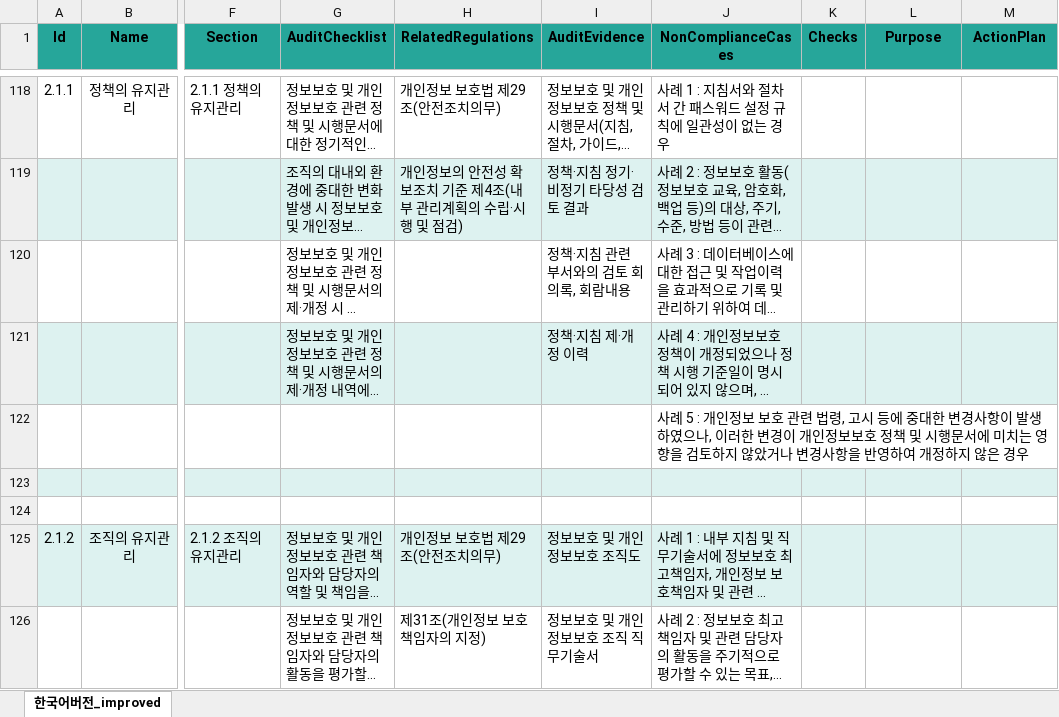
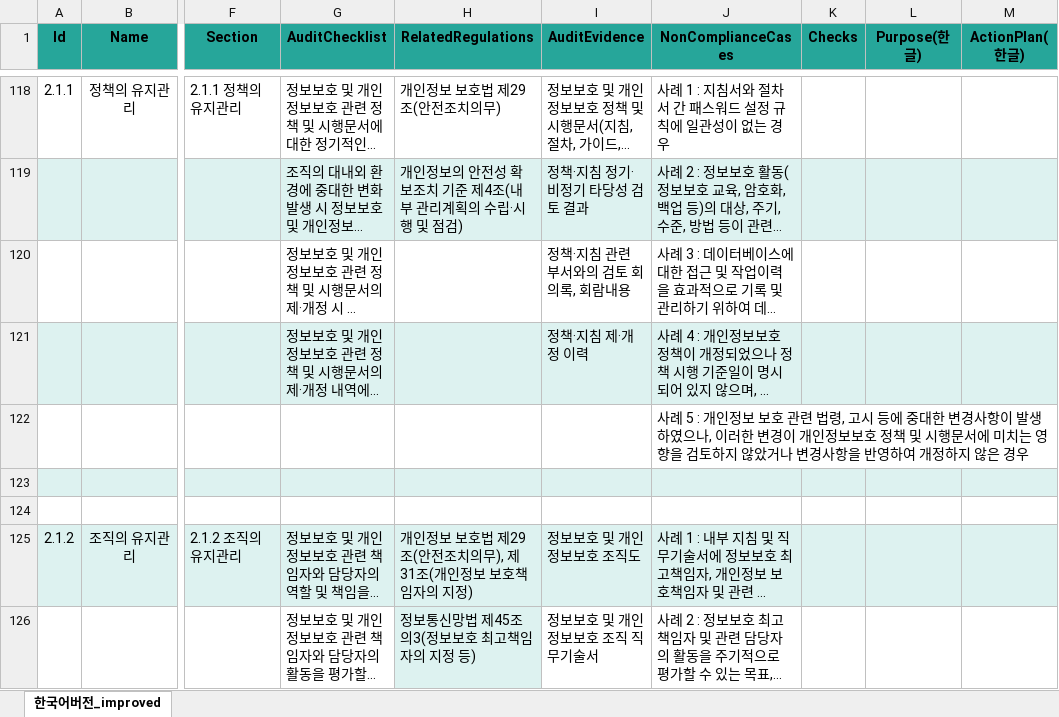
Before and after one commit to WHS3-CloudGuardians/Cloud-infra, an Excel workbook: docs/kisa_isms_p_2023_korean_aws_improved.xlsx, sheet 한국어버전_improved, drawn as a sheet; only a part is shown, gaps mark what is left out; long unchanged cells end in …; values as stored, in another font and other column widths than the file's, no borders; charts and pictures and table styles not drawn; the diff covers the shown part only; the diff names each change by its address in the sheet, - before the commit and + after, or states it on an @@ line.

Commit message:
Update kisa_isms_p_2023_korean_aws_improved.xlsx

```diff
--- a/docs/kisa_isms_p_2023_korean_aws_improved.xlsx (sheet 한국어버전_improved)
+++ b/docs/kisa_isms_p_2023_korean_aws_improved.xlsx (sheet 한국어버전_improved)
-L1: Purpose
+L1: Purpose(한글)
-M1: ActionPlan
+M1: ActionPlan(한글)
-H125 (RelatedRegulations): 개인정보 보호법 제29조(안전조치의무)
+H125 (RelatedRegulations): 개인정보 보호법 제29조(안전조치의무), 제31조(개인정보 보호책임자의 지정)
-H126 (RelatedRegulations): 제31조(개인정보 보호책임자의 지정)
+H126 (RelatedRegulations): 정보통신망법 제45조의3(정보보호 최고책임자의 지정 등)
-H126 fill: none
+H126 fill: #DDF2F0
```
Also changed, not shown: 18 edited cells and cell formats elsewhere in this sheet.
